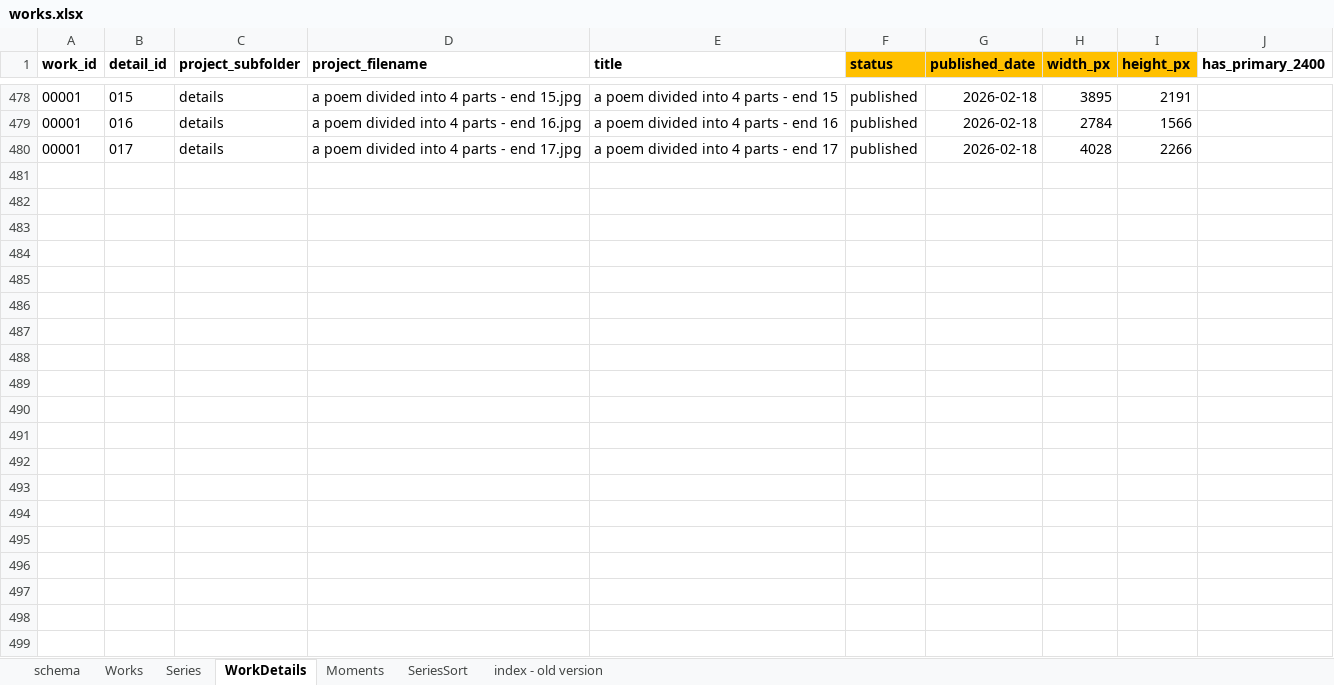
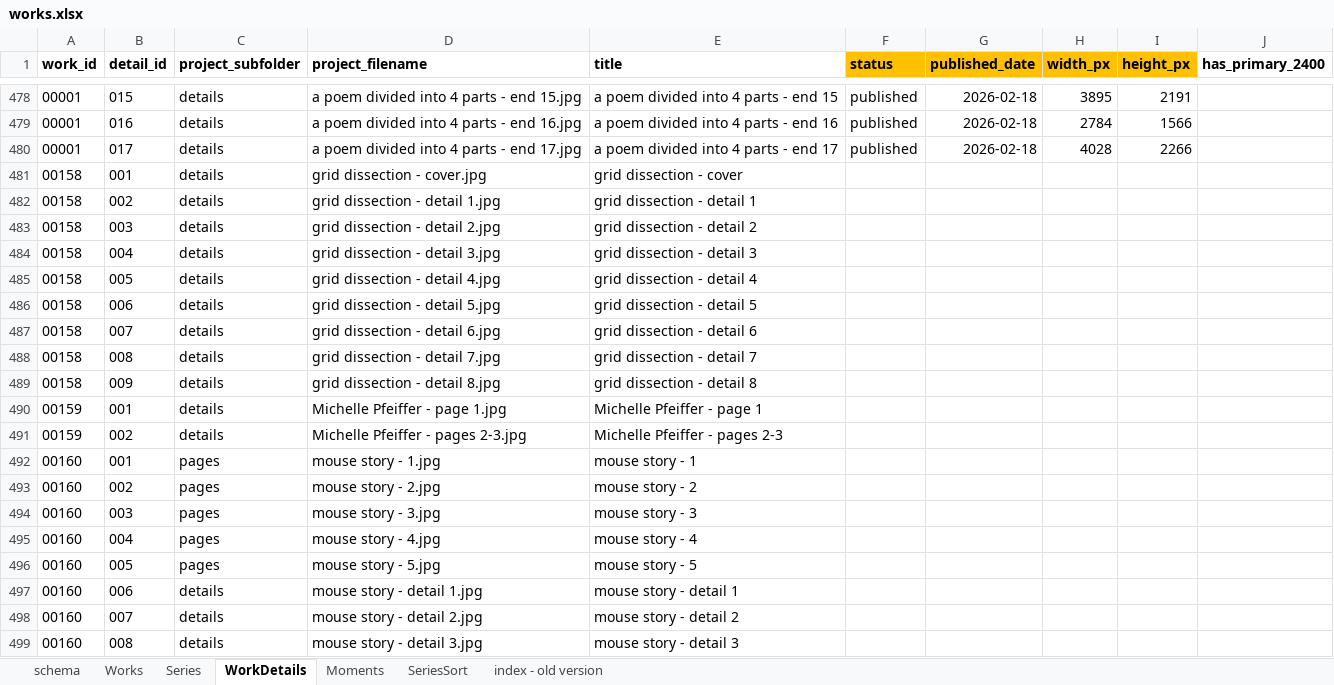
Before and after one commit to dotlineform/dotlineform-site, an Excel workbook: data/works.xlsx, sheet WorkDetails, drawn as a sheet; only a part is shown, gaps mark what is left out; values as stored, in another font and other column widths than the file's, no borders; the diff covers the shown part only; the diff names each change by its address in the sheet, - before the commit and + after, or states it on an @@ line.

```diff
--- a/data/works.xlsx (sheet WorkDetails)
+++ b/data/works.xlsx (sheet WorkDetails)
+row 481: 00158 | 001 | details | grid dissection - cover.jpg | grid dissection - cover
+row 482: 00158 | 002 | details | grid dissection - detail 1.jpg | grid dissection - detail 1
+row 483: 00158 | 003 | details | grid dissection - detail 2.jpg | grid dissection - detail 2
+row 484: 00158 | 004 | details | grid dissection - detail 3.jpg | grid dissection - detail 3
+row 485: 00158 | 005 | details | grid dissection - detail 4.jpg | grid dissection - detail 4
+row 486: 00158 | 006 | details | grid dissection - detail 5.jpg | grid dissection - detail 5
+row 487: 00158 | 007 | details | grid dissection - detail 6.jpg | grid dissection - detail 6
+row 488: 00158 | 008 | details | grid dissection - detail 7.jpg | grid dissection - detail 7
+row 489: 00158 | 009 | details | grid dissection - detail 8.jpg | grid dissection - detail 8
+row 490: 00159 | 001 | details | Michelle Pfeiffer - page 1.jpg | Michelle Pfeiffer - page 1
+row 491: 00159 | 002 | details | Michelle Pfeiffer - pages 2-3.jpg | Michelle Pfeiffer - pages 2-3
+row 492: 00160 | 001 | pages | mouse story - 1.jpg | mouse story - 1
+row 493: 00160 | 002 | pages | mouse story - 2.jpg | mouse story - 2
+row 494: 00160 | 003 | pages | mouse story - 3.jpg | mouse story - 3
+row 495: 00160 | 004 | pages | mouse story - 4.jpg | mouse story - 4
+row 496: 00160 | 005 | pages | mouse story - 5.jpg | mouse story - 5
+row 497: 00160 | 006 | details | mouse story - detail 1.jpg | mouse story - detail 1
+row 498: 00160 | 007 | details | mouse story - detail 2.jpg | mouse story - detail 2
+row 499: 00160 | 008 | details | mouse story - detail 3.jpg | mouse story - detail 3
```
Also changed, not shown: 31 added rows elsewhere in this sheet, sheet Works, sheet Series.
